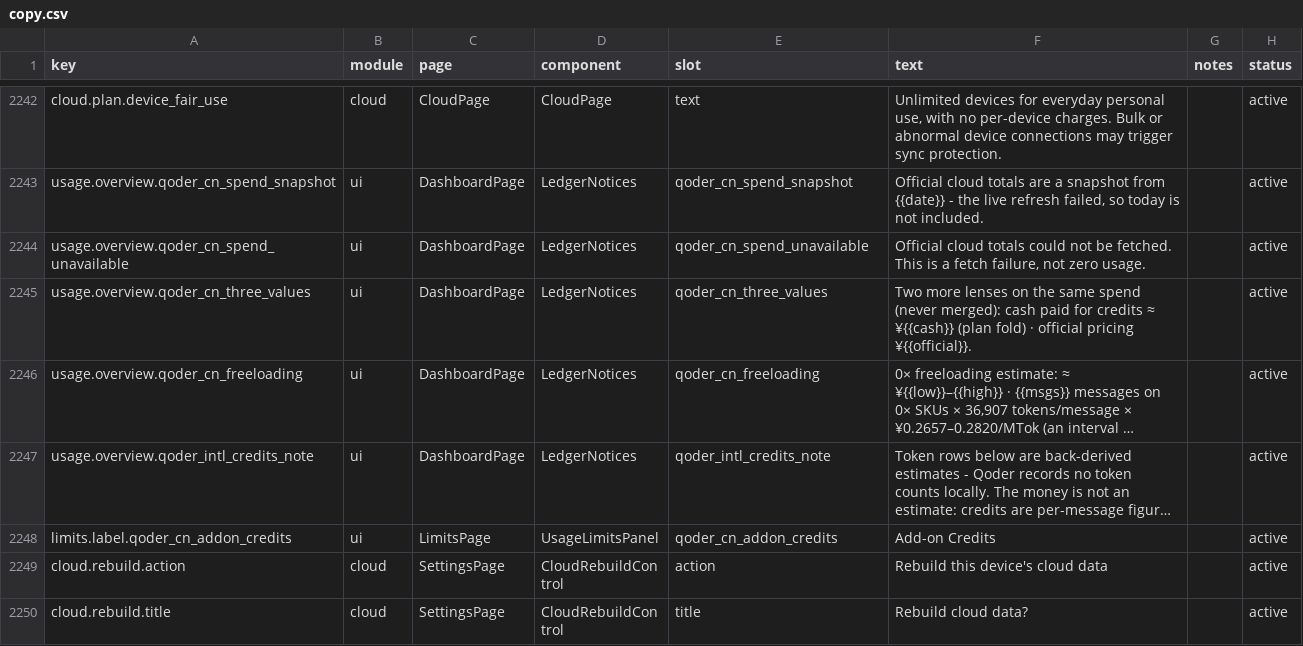
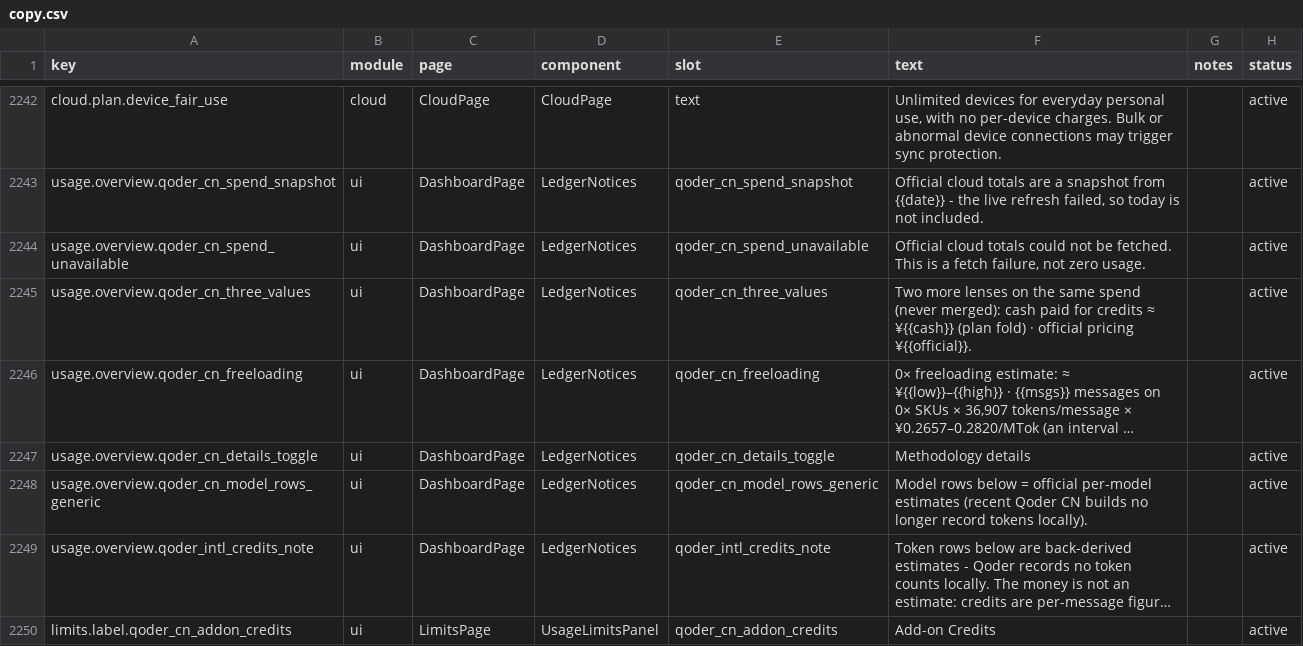
Before and after one commit to 01UNCLEDOG01/TokenTracker-Plus, a CSV file: dashboard/src/content/copy.csv, drawn as a sheet; only a part is shown, gaps mark what is left out; the shorter side is filled out with more unchanged rows; long unchanged cells end in …; the diff names each change by its address in the sheet, - before the commit and + after, or states it on an @@ line.

Commit message:
feat(qoder-cn): machine-local est anchor; six-locale README restructure; sponsor page
- est_anchor was a hardcoded constant (the author's July measurement) baked
  into qoder-limits: every install saw a 'locally measured' claim and reused
  that anchor. qoderCnEstimatedRows now pairs the machine's own real-token
  days with official message counts (author machine reproduces 17,235,393 /
  467 exactly), falls back to a fork-default anchor with a source flag, and
  persists a local-queue sidecar. UI shows the local-measurement line only
  for local-queue; others get generic wording. Estimation skip condition now
  keys on local rows per day instead of the anchor window.
- Qoder CN card: all small-print lines collapsed behind a 'Methodology
  details' toggle (default collapsed); period/today lines stay visible.
  Fixed a hooks-order crash (useState after the early return).
- README: main README.md is now Simplified Chinese (English moved to
  README.en.md), switcher order 简体/繁體/English/日本語/한국어/Português(BR),
  anchor nav on all three existing readmes, new lean ja/ko/pt-BR readmes,
  SPONSOR.md with an upstream-thanks section.
- docs/getting-started.zh-CN.html for netdisk distribution.
- Absorb upstream #875 (Kimi K3.1 Pro / Highspeed official rates, 6 entries
  with a prefix-order guard note); #872 already covered, #873 deliberately
  diverges. Reconciliation: 0 k3.1 rows locally, totals unchanged.

```diff
--- a/dashboard/src/content/copy.csv
+++ b/dashboard/src/content/copy.csv
+row 2247: usage.overview.qoder_cn_details_toggle | ui | DashboardPage | LedgerNotices | qoder_cn_details_toggle | Methodology details |  | active
+row 2248: usage.overview.qoder_cn_model_rows_generic | ui | DashboardPage | LedgerNotices | qoder_cn_model_rows_generic | Model rows below = official per-model estimates (recent Qoder CN builds no longer record tokens locally). |  | active
```
Also changed, not shown: 18 other files.
